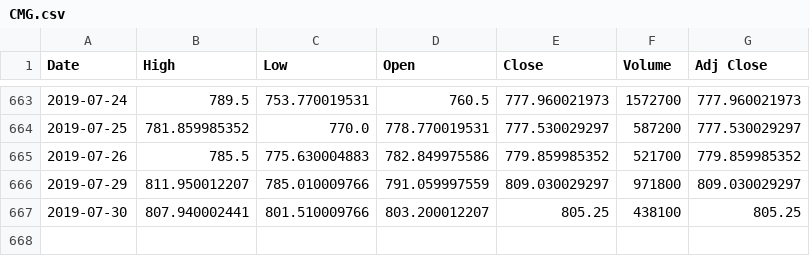
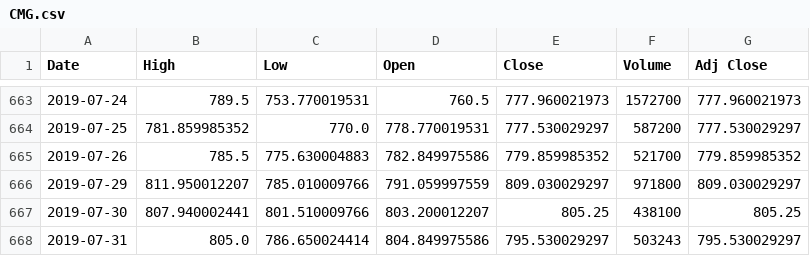
Before and after one commit to martinmathew/stock_prediction, a CSV file: data/CMG.csv, drawn as a sheet; only a part is shown, gaps mark what is left out.

```diff
--- a/data/CMG.csv
+++ b/data/CMG.csv
@@ -667 +667,2 @@ Date,High,Low,Open,Close,Volume,Adj Close
 2019-07-30,807.940002441,801.510009766,803.200012207,805.25,438100,805.25
+2019-07-31,805.0,786.650024414,804.849975586,795.530029297,503243,795.530029297
```
Also changed, not shown: data/LMT.csv, data/MA.csv, 4 other files.
